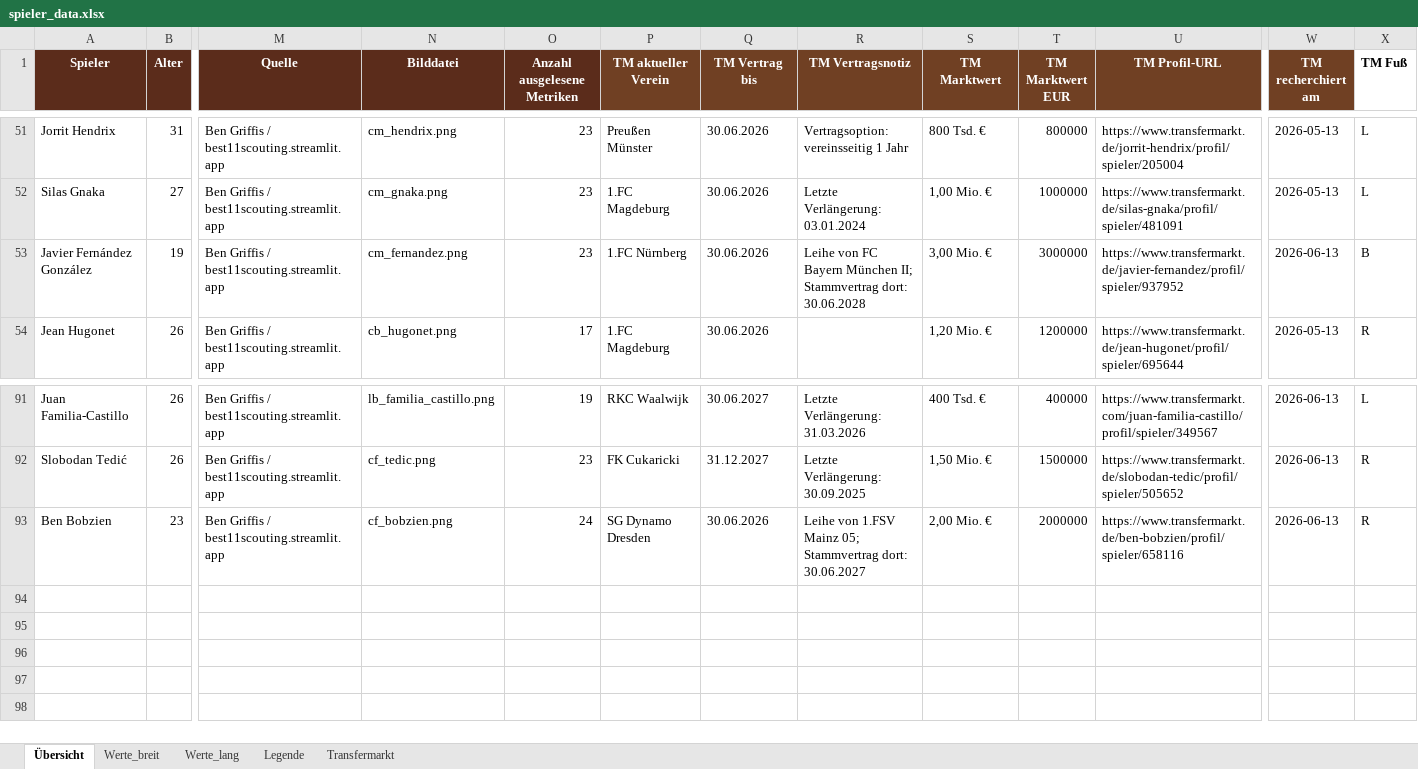
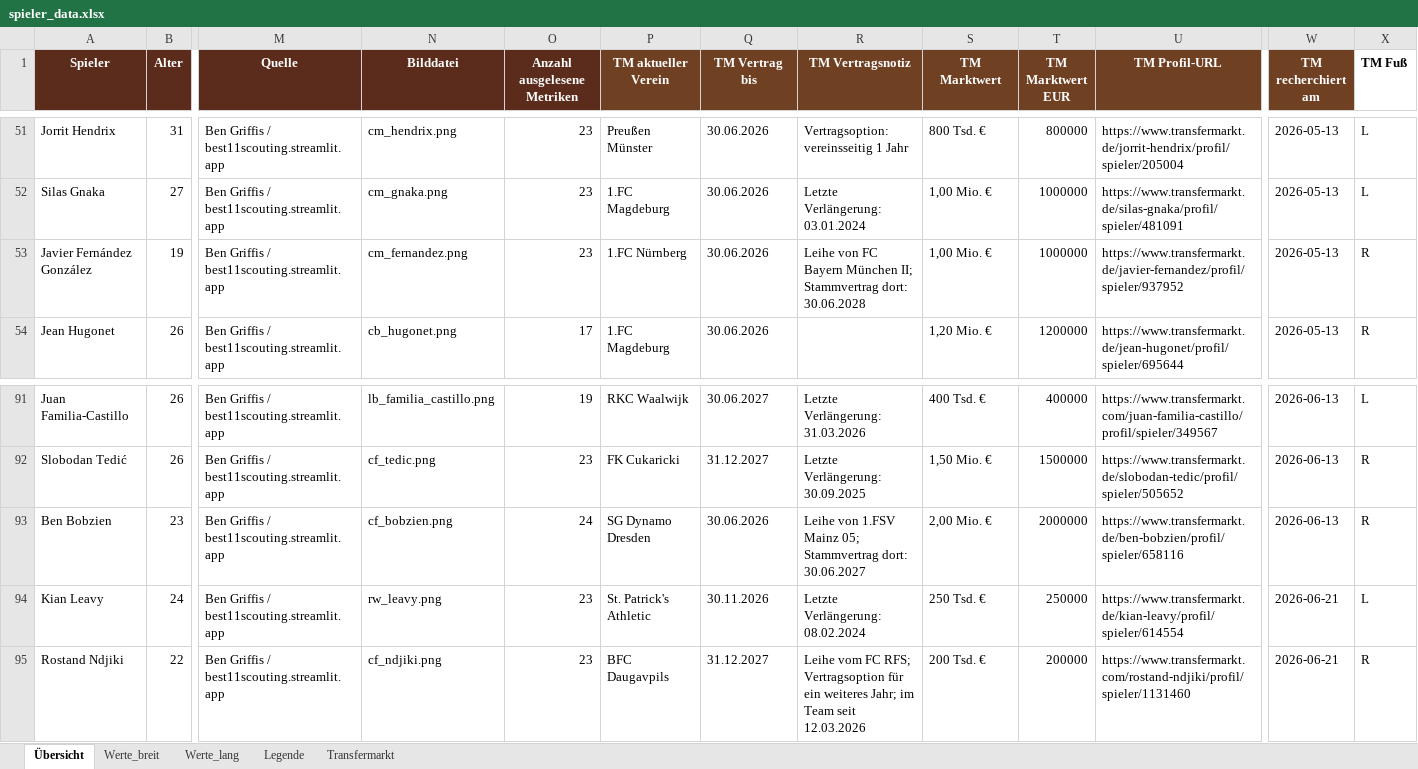
Before and after one commit to thebestianD/fcn_daten_tool, an Excel workbook: spieler_data.xlsx, sheet Übersicht, drawn as a sheet; only a part is shown, gaps mark what is left out; values as stored, in another font and other column widths than the file's, no borders; conditional formats and table styles not drawn; rows hold the shown columns only; the diff names each change by its address in the sheet, - before the commit and + after, or states it on an @@ line.

Commit message:
Ndjiki und Leavy

```diff
--- a/spieler_data.xlsx (sheet Übersicht)
+++ b/spieler_data.xlsx (sheet Übersicht)
-S53 (TM Marktwert): 3,00 Mio. €
+S53 (TM Marktwert): 1,00 Mio. €
-T53 (TM Marktwert EUR): 3000000
+T53 (TM Marktwert EUR): 1000000
-W53 (TM recherchiert am): 2026-06-13
+W53 (TM recherchiert am): 2026-05-13
-X53 (TM Fuß): B
+X53 (TM Fuß): R
+row 94: Kian Leavy | 24 | Ben Griffis / best11scouting.streamlit.app | rw_leavy.png | 23 | St. Patrick's Athletic | 30.11.2026 | Letzte Verlängerung: 08.02.2024 | 250 Tsd. € | 250000 | https://www.transfermarkt.de/kian-leavy/profil/spieler/614554 | 2026-06-21 | L
+row 95: Rostand Ndjiki | 22 | Ben Griffis / best11scouting.streamlit.app | cf_ndjiki.png | 23 | BFC Daugavpils | 31.12.2027 | Leihe vom FC RFS; Vertragsoption für ein weiteres Jahr; im Team seit 12.03.2026 | 200 Tsd. € | 200000 | https://www.transfermarkt.com/rostand-ndjiki/profil/spieler/1131460 | 2026-06-21 | R
```
Also changed, not shown: sheet Werte_lang, sheet Werte_breit, sheet Transfermarkt, sheet Legende.
